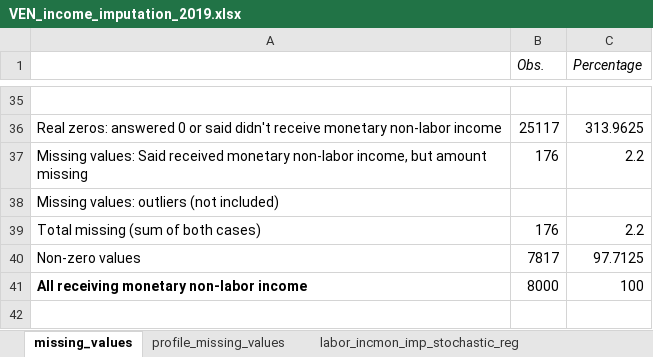
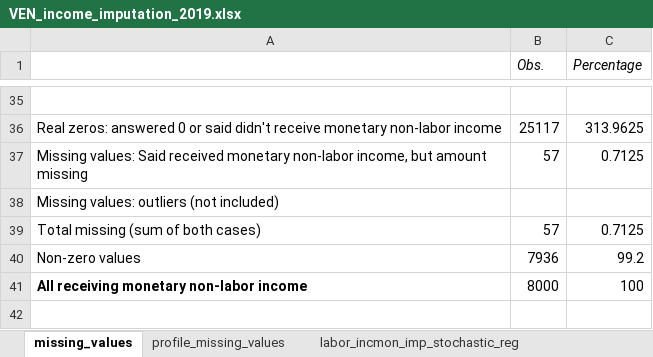
Before and after one commit to gdcaruso/VEN, an Excel workbook: data_management/management/4. income imputation/output/VEN_income_imputation_2019.xlsx, sheet missing_values, drawn as a sheet; only a part is shown, gaps mark what is left out; values as stored, in another font and other column widths than the file's, no borders; the diff covers the shown part only; the diff names each change by its address in the sheet, - before the commit and + after, or states it on an @@ line.

```diff
--- a/data_management/management/4. income imputation/output/VEN_income_imputation_2019.xlsx (sheet missing_values)
+++ b/data_management/management/4. income imputation/output/VEN_income_imputation_2019.xlsx (sheet missing_values)
-B37 (Obs.): 176
+B37 (Obs.): 57
-C37 (Percentage): 2.2
+C37 (Percentage): 0.7125
-B39 (Obs.): 176
+B39 (Obs.): 57
-C39 (Percentage): 2.2
+C39 (Percentage): 0.7125
-B40 (Obs.): 7817
+B40 (Obs.): 7936
-C40 (Percentage): 97.7125
+C40 (Percentage): 99.2
```
Also changed, not shown: 26 edited cells elsewhere in this sheet, sheet profile_missing_values, sheet nonlabor_imp_stochastic_reg, sheet labor_beneimp_stochastic_reg, sheet labor_jubpenimp_stochastic_reg, sheet labor_incmon_imp_stochastic_reg, 12 other files.
